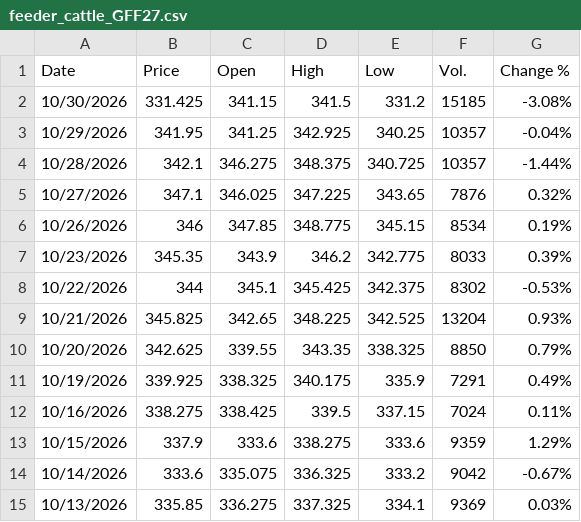
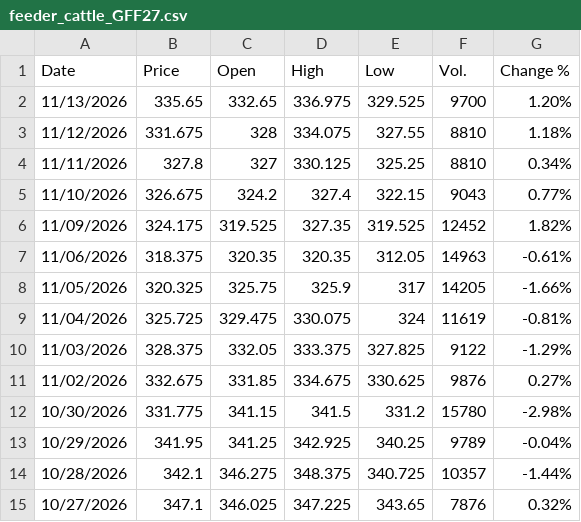
Before and after one commit to jfinfer1/lakefront-briefings, a CSV file: history/feeder_cattle_GFF27.csv, drawn as a sheet; only a part is shown; the shorter side is filled out with more unchanged rows.

```diff
--- a/history/feeder_cattle_GFF27.csv
+++ b/history/feeder_cattle_GFF27.csv
@@ -1,4 +1,14 @@
 "Date","Price","Open","High","Low","Vol.","Change %"
-"10/30/2026","331.425","341.15","341.5","331.2","15185","-3.08%"
-"10/29/2026","341.95","341.25","342.925","340.25","10357","-0.04%"
+"11/13/2026","335.65","332.65","336.975","329.525","9700","1.20%"
+"11/12/2026","331.675","328","334.075","327.55","8810","1.18%"
+"11/11/2026","327.8","327","330.125","325.25","8810","0.34%"
+"11/10/2026","326.675","324.2","327.4","322.15","9043","0.77%"
+"11/09/2026","324.175","319.525","327.35","319.525","12452","1.82%"
+"11/06/2026","318.375","320.35","320.35","312.05","14963","-0.61%"
+"11/05/2026","320.325","325.75","325.9","317","14205","-1.66%"
+"11/04/2026","325.725","329.475","330.075","324","11619","-0.81%"
+"11/03/2026","328.375","332.05","333.375","327.825","9122","-1.29%"
+"11/02/2026","332.675","331.85","334.675","330.625","9876","0.27%"
+"10/30/2026","331.775","341.15","341.5","331.2","15780","-2.98%"
+"10/29/2026","341.95","341.25","342.925","340.25","9789","-0.04%"
 "10/28/2026","342.1","346.275","348.375","340.725","10357","-1.44%"
```
Also changed, not shown: history/lean_hogs_HEZ26.csv, history/live_cattle_LEZ26.csv, 2 other files.
